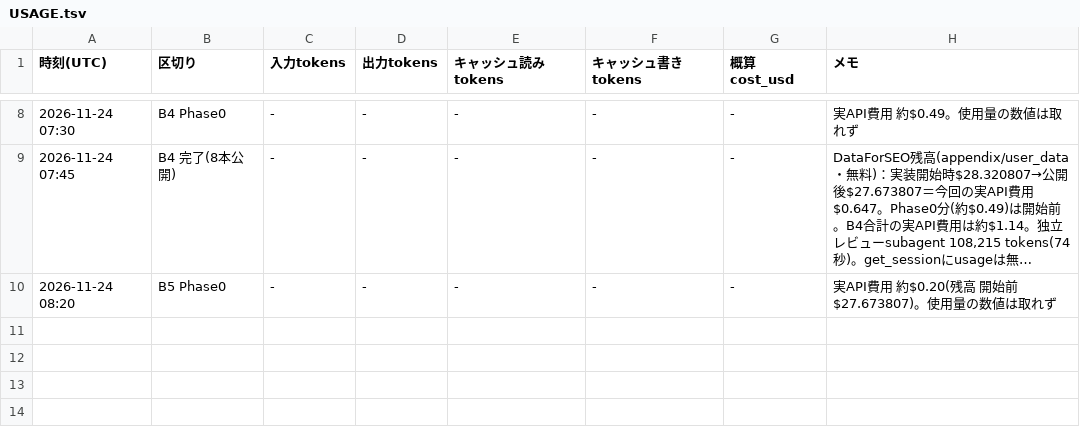
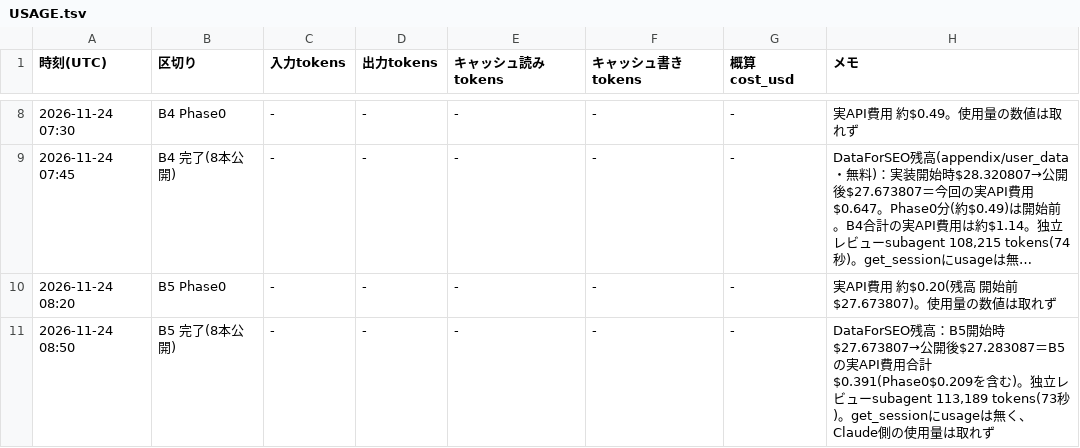
Before and after one commit to rinyan-thai23/tools, a TSV file: 2026_11/USAGE.tsv, drawn as a sheet; only a part is shown, gaps mark what is left out; long unchanged cells end in …; the diff names each change by its address in the sheet, - before the commit and + after, or states it on an @@ line.

```diff
--- a/2026_11/USAGE.tsv
+++ b/2026_11/USAGE.tsv
+row 11: 2026-11-24 08:50 | B5 完了(8本公開) | - | - | - | - | - | DataForSEO残高：B5開始時$27.673807→公開後$27.283087＝B5の実API費用合計$0.391(Phase0$0.209を含む)。独立レビューsubagent 113,189 tokens(73秒)。get_sessionにusageは無く、Claude側の使用量は取れず
```
Also changed, not shown: 2026_11/PROGRESS.tsv, 18 other files.
